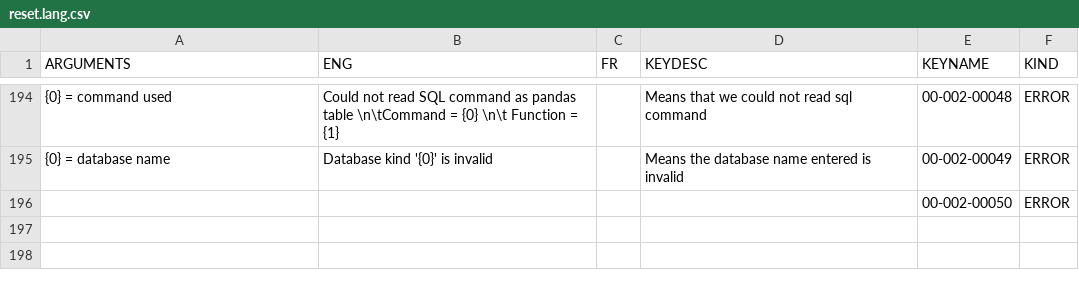
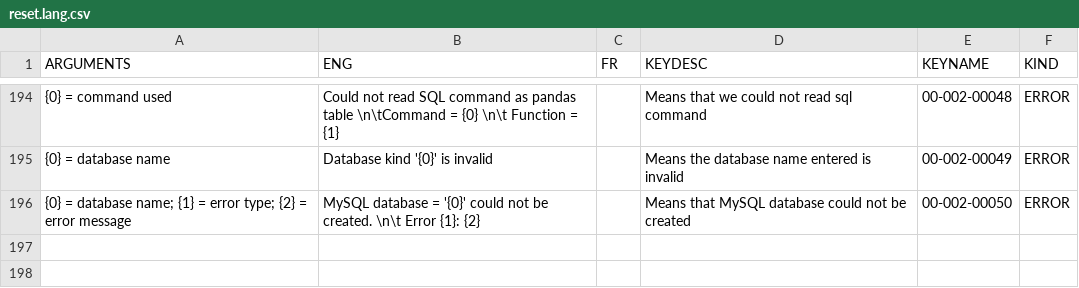
Before and after one commit to njcuk9999/apero-drs, a CSV file: apero/lang/databases/reset.lang.csv, drawn as a sheet; only a part is shown, gaps mark what is left out; removed rows and columns are numbered as before the commit, all else as after; the diff names each change by its address in the sheet, - before the commit and + after, or states it on an @@ line.

```diff
--- a/apero/lang/databases/reset.lang.csv
+++ b/apero/lang/databases/reset.lang.csv
-row 196:  |  |  |  | 00-002-00050 | ERROR
+row 196: {0} = database name; {1} = error type; {2} = error message | MySQL database = '{0}' could not be created. \n\t Error {1}: {2} |  | Means that MySQL database could not be created | 00-002-00050 | ERROR
```
Also changed, not shown: apero/lang/databases/reset.lang.NIRPS_HA.csv, apero/lang/databases/reset.lang.SPIROU.csv, 2 other files.
